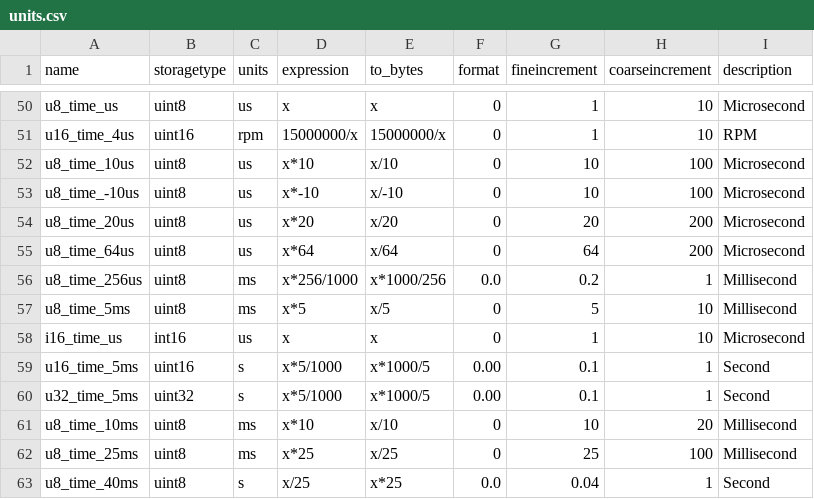
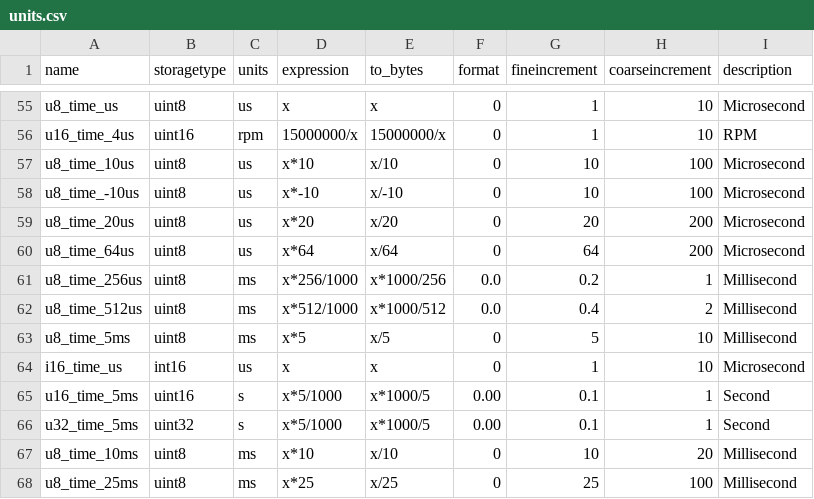
Before and after one commit to Alcantor/LotusECU-T4e, a CSV file: romraider-defs/units.csv, drawn as a sheet; only a part is shown, gaps mark what is left out; the shorter side is filled out with more unchanged rows; the diff covers the shown part only; the diff names each change by its address in the sheet, - before the commit and + after, or states it on an @@ line.

```diff
--- a/romraider-defs/units.csv
+++ b/romraider-defs/units.csv
+row 62: u8_time_512us | uint8 | ms | x*512/1000 | x*1000/512 | 0.0 | 0.4 | 2 | Millisecond
```
Also changed, not shown: 9 added rows elsewhere in this file, romraider-defs/xaxis.csv, 9 other files.
